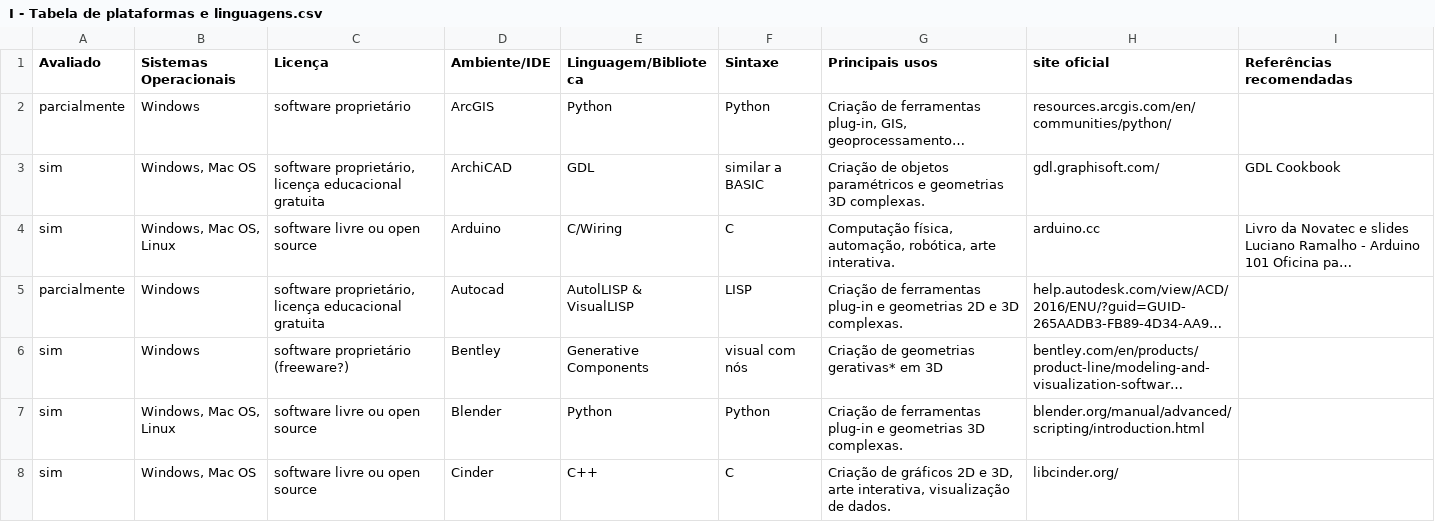
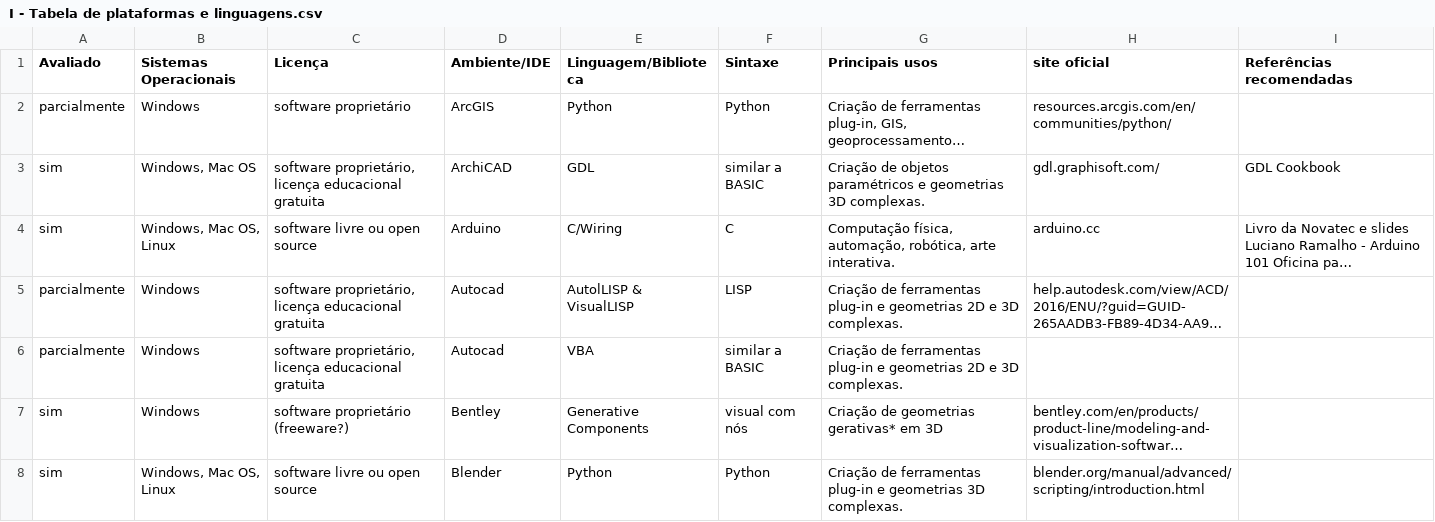
Before and after one commit to villares/Recursos-para-o-ensino-de-programacao, a CSV file: I - Tabela de plataformas e linguagens.csv, drawn as a sheet; only a part is shown; the shorter side is filled out with more unchanged rows; long unchanged cells end in …; the diff names each change by its address in the sheet, - before the commit and + after, or states it on an @@ line.

Commit message:
Update I - Tabela de plataformas e linguagens.csv

```diff
--- a/I - Tabela de plataformas e linguagens.csv
+++ b/I - Tabela de plataformas e linguagens.csv
+row 6: parcialmente | Windows | software proprietário, licença educacional gratuita | Autocad | VBA | similar a BASIC | Criação de ferramentas plug-in e geometrias 2D e 3D complexas.
```
